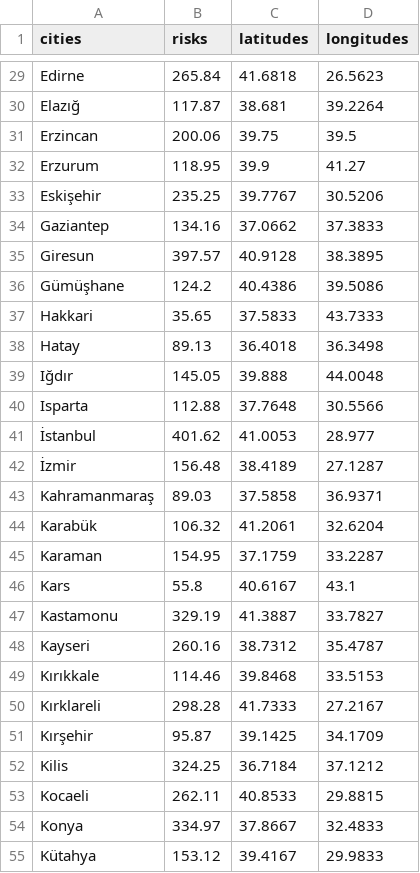
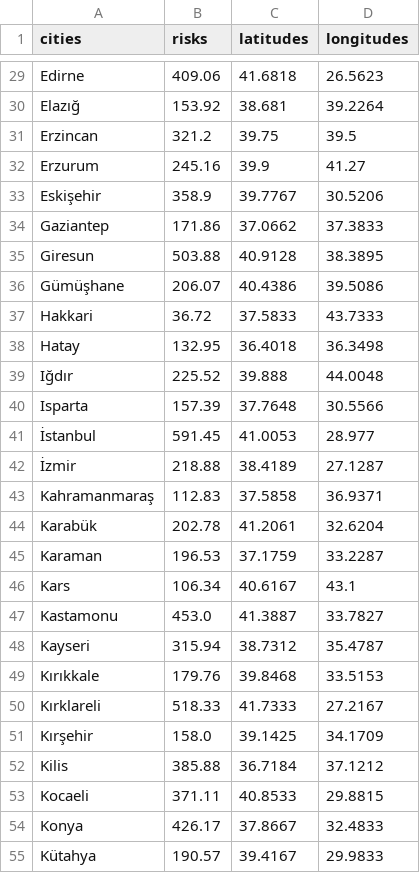
Before and after one commit to ocakhasan/covid_data, a CSV file: city_risks.csv, drawn as a sheet; only a part is shown, gaps mark what is left out; the diff covers the shown part only; the diff names each change by its address in the sheet, - before the commit and + after, or states it on an @@ line.

```diff
--- a/city_risks.csv
+++ b/city_risks.csv
-B29 (risks): 265.84
+B29 (risks): 409.06
-B30 (risks): 117.87
+B30 (risks): 153.92
-B31 (risks): 200.06
+B31 (risks): 321.2
-B32 (risks): 118.95
+B32 (risks): 245.16
-B33 (risks): 235.25
+B33 (risks): 358.9
-B34 (risks): 134.16
+B34 (risks): 171.86
-B35 (risks): 397.57
+B35 (risks): 503.88
-B36 (risks): 124.2
+B36 (risks): 206.07
-B37 (risks): 35.65
+B37 (risks): 36.72
-B38 (risks): 89.13
+B38 (risks): 132.95
-B39 (risks): 145.05
+B39 (risks): 225.52
-B40 (risks): 112.88
+B40 (risks): 157.39
-B41 (risks): 401.62
+B41 (risks): 591.45
-B42 (risks): 156.48
+B42 (risks): 218.88
-B43 (risks): 89.03
+B43 (risks): 112.83
-B44 (risks): 106.32
+B44 (risks): 202.78
-B45 (risks): 154.95
+B45 (risks): 196.53
-B46 (risks): 55.8
+B46 (risks): 106.34
-B47 (risks): 329.19
+B47 (risks): 453.0
-B48 (risks): 260.16
+B48 (risks): 315.94
-B49 (risks): 114.46
+B49 (risks): 179.76
-B50 (risks): 298.28
+B50 (risks): 518.33
-B51 (risks): 95.87
+B51 (risks): 158.0
-B52 (risks): 324.25
+B52 (risks): 385.88
-B53 (risks): 262.11
+B53 (risks): 371.11
-B54 (risks): 334.97
+B54 (risks): 426.17
-B55 (risks): 153.12
+B55 (risks): 190.57
```
Also changed, not shown: 54 edited cells elsewhere in this file, turkey_covid.csv.
